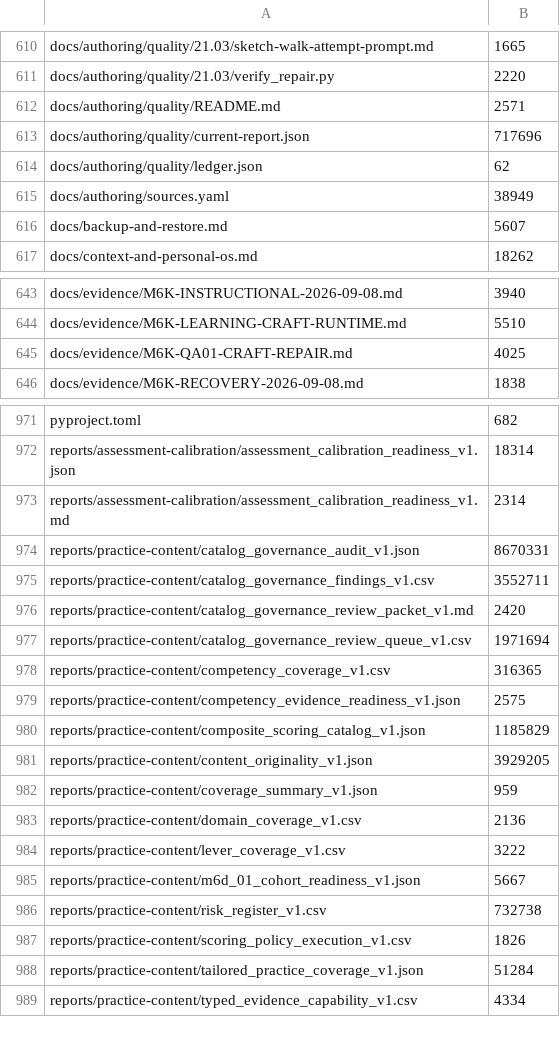
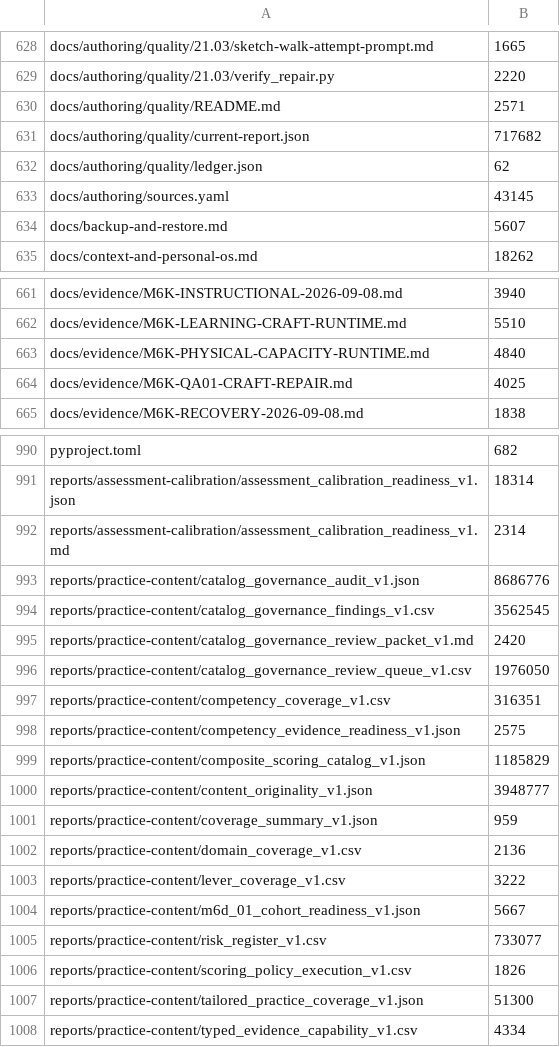
Before and after one commit to tranquilWorks/gitg-self-host, a TSV file: MANIFEST.tsv, drawn as a sheet; only a part is shown, gaps mark what is left out; the diff covers the shown part only.

```diff
--- a/MANIFEST.tsv
+++ b/MANIFEST.tsv
@@ -612,5 +630,5 @@ docs/authoring/quality/21.03/verify_repair.py	2220
 docs/authoring/quality/README.md	2571
-docs/authoring/quality/current-report.json	717696
+docs/authoring/quality/current-report.json	717682
 docs/authoring/quality/ledger.json	62
-docs/authoring/sources.yaml	38949
+docs/authoring/sources.yaml	43145
 docs/backup-and-restore.md	5607
@@ -644,2 +662,3 @@ docs/evidence/M6K-INSTRUCTIONAL-2026-09-08.md	3940
 docs/evidence/M6K-LEARNING-CRAFT-RUNTIME.md	5510
+docs/evidence/M6K-PHYSICAL-CAPACITY-RUNTIME.md	4840
 docs/evidence/M6K-QA01-CRAFT-REPAIR.md	4025
@@ -973,10 +992,10 @@ reports/assessment-calibration/assessment_calibration_readiness_v1.json	18314
 reports/assessment-calibration/assessment_calibration_readiness_v1.md	2314
-reports/practice-content/catalog_governance_audit_v1.json	8670331
-reports/practice-content/catalog_governance_findings_v1.csv	3552711
+reports/practice-content/catalog_governance_audit_v1.json	8686776
+reports/practice-content/catalog_governance_findings_v1.csv	3562545
 reports/practice-content/catalog_governance_review_packet_v1.md	2420
-reports/practice-content/catalog_governance_review_queue_v1.csv	1971694
-reports/practice-content/competency_coverage_v1.csv	316365
+reports/practice-content/catalog_governance_review_queue_v1.csv	1976050
+reports/practice-content/competency_coverage_v1.csv	316351
 reports/practice-content/competency_evidence_readiness_v1.json	2575
 reports/practice-content/composite_scoring_catalog_v1.json	1185829
-reports/practice-content/content_originality_v1.json	3929205
+reports/practice-content/content_originality_v1.json	3948777
 reports/practice-content/coverage_summary_v1.json	959
@@ -985,5 +1004,5 @@ reports/practice-content/lever_coverage_v1.csv	3222
 reports/practice-content/m6d_01_cohort_readiness_v1.json	5667
-reports/practice-content/risk_register_v1.csv	732738
+reports/practice-content/risk_register_v1.csv	733077
 reports/practice-content/scoring_policy_execution_v1.csv	1826
-reports/practice-content/tailored_practice_coverage_v1.json	51284
+reports/practice-content/tailored_practice_coverage_v1.json	51300
 reports/practice-content/typed_evidence_capability_v1.csv	4334
```
Also changed, not shown: 19 added rows and 9 edited cells elsewhere in this file, reports/practice-content/competency_coverage_v1.csv, reports/practice-content/risk_register_v1.csv, 43 other files.
